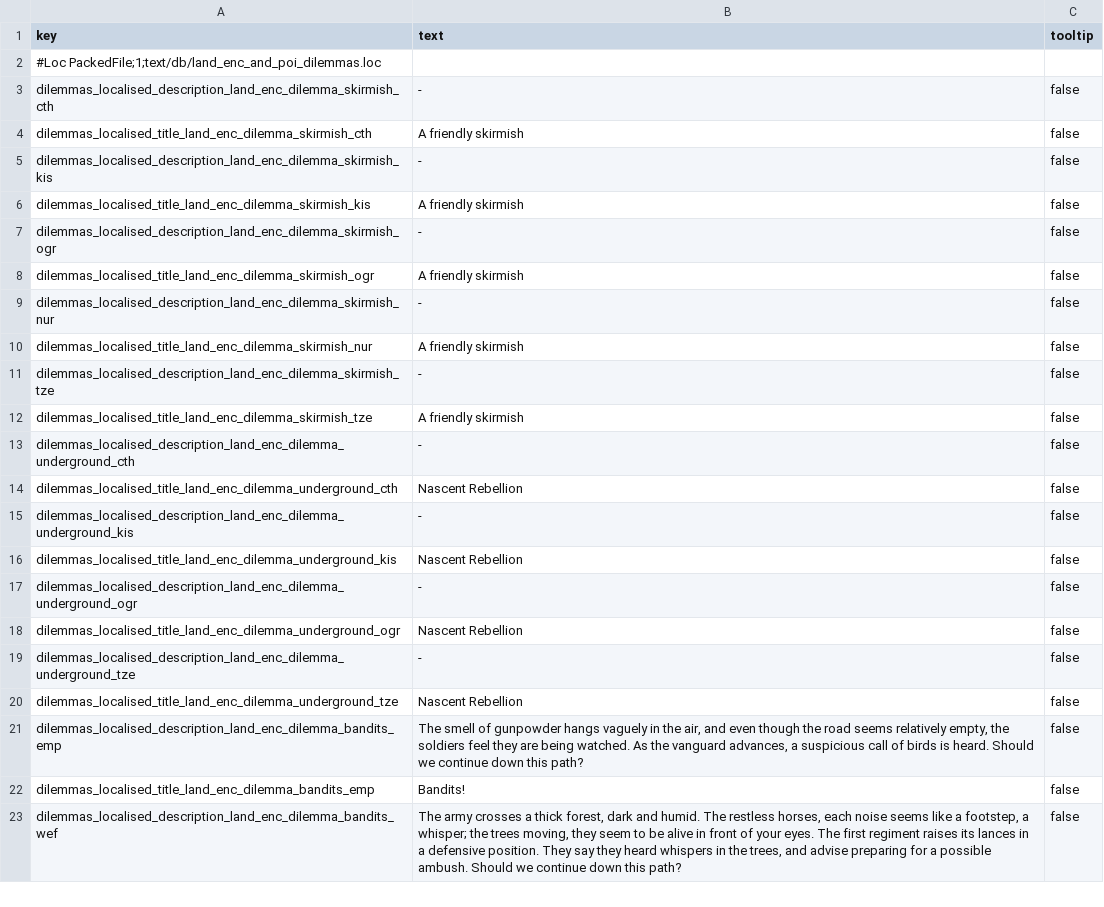
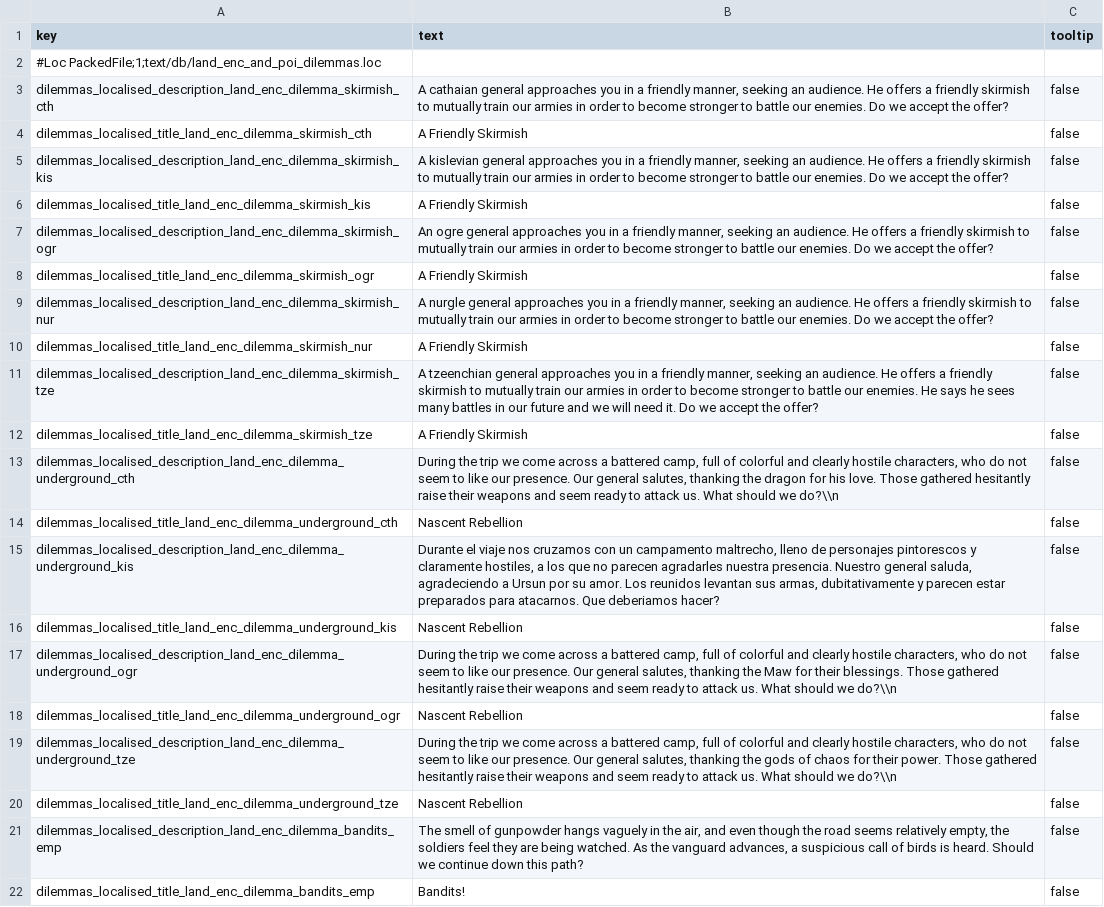
Before and after one commit to kibarrarra/tw3_land_encounters_and_points_of_interest, a TSV file: text/db/land_enc_and_poi_dilemmas.tsv, drawn as a sheet; only a part is shown; the shorter side is filled out with more unchanged rows.

```diff
--- a/text/db/land_enc_and_poi_dilemmas.tsv
+++ b/text/db/land_enc_and_poi_dilemmas.tsv
@@ -2,19 +2,19 @@ key	text	tooltip
 #Loc PackedFile;1;text/db/land_enc_and_poi_dilemmas.loc		
-dilemmas_localised_description_land_enc_dilemma_skirmish_cth	-	false
-dilemmas_localised_title_land_enc_dilemma_skirmish_cth	A friendly skirmish	false
-dilemmas_localised_description_land_enc_dilemma_skirmish_kis	-	false
-dilemmas_localised_title_land_enc_dilemma_skirmish_kis	A friendly skirmish	false
-dilemmas_localised_description_land_enc_dilemma_skirmish_ogr	-	false
-dilemmas_localised_title_land_enc_dilemma_skirmish_ogr	A friendly skirmish	false
-dilemmas_localised_description_land_enc_dilemma_skirmish_nur	-	false
-dilemmas_localised_title_land_enc_dilemma_skirmish_nur	A friendly skirmish	false
-dilemmas_localised_description_land_enc_dilemma_skirmish_tze	-	false
-dilemmas_localised_title_land_enc_dilemma_skirmish_tze	A friendly skirmish	false
-dilemmas_localised_description_land_enc_dilemma_underground_cth	-	false
+dilemmas_localised_description_land_enc_dilemma_skirmish_cth	A cathaian general approaches you in a friendly manner, seeking an audience. He offers a friendly skirmish to mutually train our armies in order to become stronger to battle our enemies. Do we accept the offer?	false
+dilemmas_localised_title_land_enc_dilemma_skirmish_cth	A Friendly Skirmish	false
+dilemmas_localised_description_land_enc_dilemma_skirmish_kis	A kislevian general approaches you in a friendly manner, seeking an audience. He offers a friendly skirmish to mutually train our armies in order to become stronger to battle our enemies. Do we accept the offer?	false
+dilemmas_localised_title_land_enc_dilemma_skirmish_kis	A Friendly Skirmish	false
+dilemmas_localised_description_land_enc_dilemma_skirmish_ogr	An ogre general approaches you in a friendly manner, seeking an audience. He offers a friendly skirmish to mutually train our armies in order to become stronger to battle our enemies. Do we accept the offer?	false
+dilemmas_localised_title_land_enc_dilemma_skirmish_ogr	A Friendly Skirmish	false
+dilemmas_localised_description_land_enc_dilemma_skirmish_nur	A nurgle general approaches you in a friendly manner, seeking an audience. He offers a friendly skirmish to mutually train our armies in order to become stronger to battle our enemies. Do we accept the offer?	false
+dilemmas_localised_title_land_enc_dilemma_skirmish_nur	A Friendly Skirmish	false
+dilemmas_localised_description_land_enc_dilemma_skirmish_tze	A tzeenchian general approaches you in a friendly manner, seeking an audience. He offers a friendly skirmish to mutually train our armies in order to become stronger to battle our enemies. He says he sees many battles in our future and we will need it. Do we accept the offer?	false
+dilemmas_localised_title_land_enc_dilemma_skirmish_tze	A Friendly Skirmish	false
+dilemmas_localised_description_land_enc_dilemma_underground_cth	During the trip we come across a battered camp, full of colorful and clearly hostile characters, who do not seem to like our presence. Our general salutes, thanking the dragon for his love. Those gathered hesitantly raise their weapons and seem ready to attack us. What should we do?\\n	false
 dilemmas_localised_title_land_enc_dilemma_underground_cth	Nascent Rebellion	false
-dilemmas_localised_description_land_enc_dilemma_underground_kis	-	false
+dilemmas_localised_description_land_enc_dilemma_underground_kis	Durante el viaje nos cruzamos con un campamento maltrecho, lleno de personajes pintorescos y claramente hostiles, a los que no parecen agradarles nuestra presencia. Nuestro general saluda, agradeciendo a Ursun por su amor. Los reunidos levantan sus armas, dubitativamente y parecen estar preparados para atacarnos. Que deberiamos hacer?	false
 dilemmas_localised_title_land_enc_dilemma_underground_kis	Nascent Rebellion	false
-dilemmas_localised_description_land_enc_dilemma_underground_ogr	-	false
+dilemmas_localised_description_land_enc_dilemma_underground_ogr	During the trip we come across a battered camp, full of colorful and clearly hostile characters, who do not seem to like our presence. Our general salutes, thanking the Maw for their blessings. Those gathered hesitantly raise their weapons and seem ready to attack us. What should we do?\\n	false
 dilemmas_localised_title_land_enc_dilemma_underground_ogr	Nascent Rebellion	false
-dilemmas_localised_description_land_enc_dilemma_underground_tze	-	false
+dilemmas_localised_description_land_enc_dilemma_underground_tze	During the trip we come across a battered camp, full of colorful and clearly hostile characters, who do not seem to like our presence. Our general salutes, thanking the gods of chaos for their power. Those gathered hesitantly raise their weapons and seem ready to attack us. What should we do?\\n	false
 dilemmas_localised_title_land_enc_dilemma_underground_tze	Nascent Rebellion	false
```
Also changed, not shown: db/cdir_events_incident_option_junctions_tables/land_encounters_and_points_of_interest.tsv, text/db/land_enc_and_poi_cdir_events_dilemma_choice_details.tsv, 19 other files.
